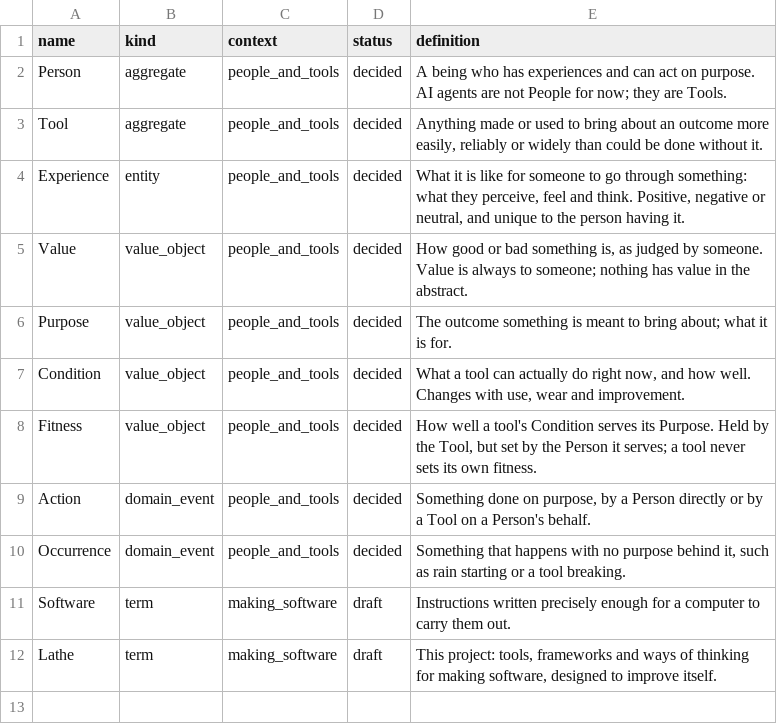
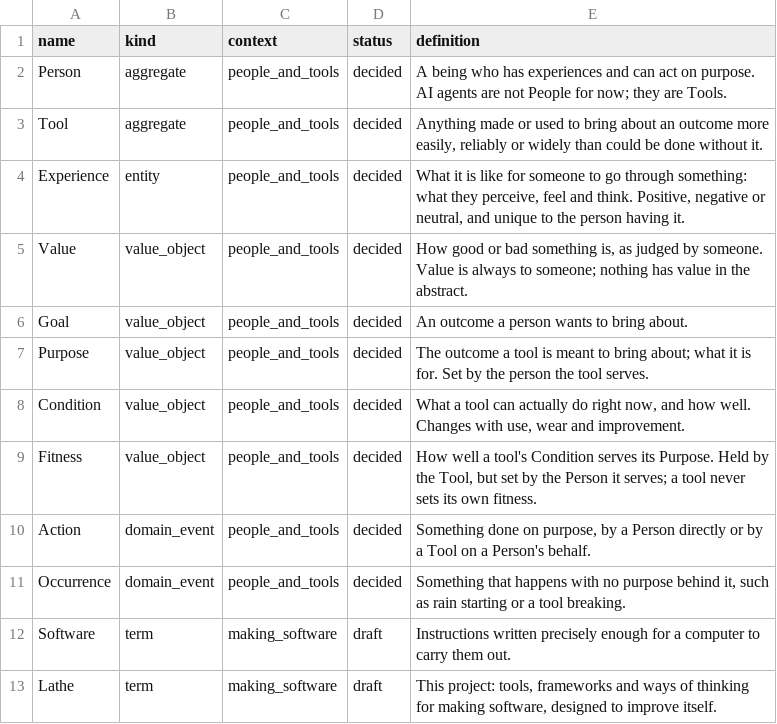
Before and after one commit to Jared4Robertson/lathe, a CSV file: model/people-and-tools/terms.csv (was model/terms.csv), drawn as a sheet.

```diff
--- a/model/terms.csv
+++ b/model/people-and-tools/terms.csv
@@ -5,3 +5,4 @@ Experience,entity,people_and_tools,decided,"What it is like for someone to go th
 Value,value_object,people_and_tools,decided,"How good or bad something is, as judged by someone. Value is always to someone; nothing has value in the abstract."
-Purpose,value_object,people_and_tools,decided,"The outcome something is meant to bring about; what it is for."
+Goal,value_object,people_and_tools,decided,"An outcome a person wants to bring about."
+Purpose,value_object,people_and_tools,decided,"The outcome a tool is meant to bring about; what it is for. Set by the person the tool serves."
 Condition,value_object,people_and_tools,decided,"What a tool can actually do right now, and how well. Changes with use, wear and improvement."
```
Also changed, not shown: model/people-and-tools/links.csv, 14 other files.
